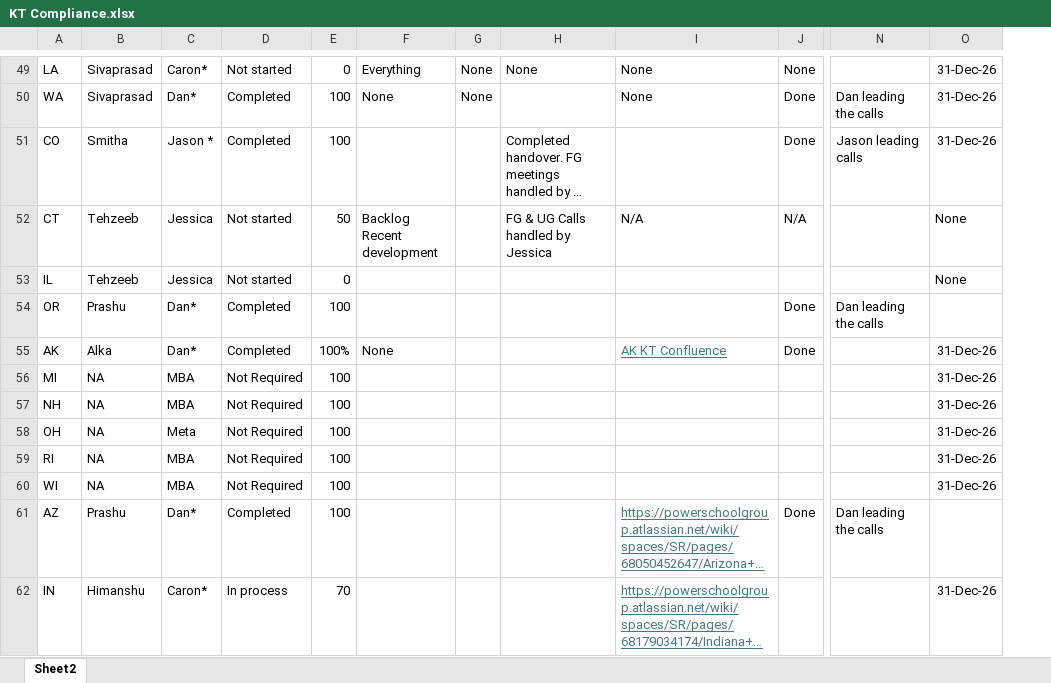
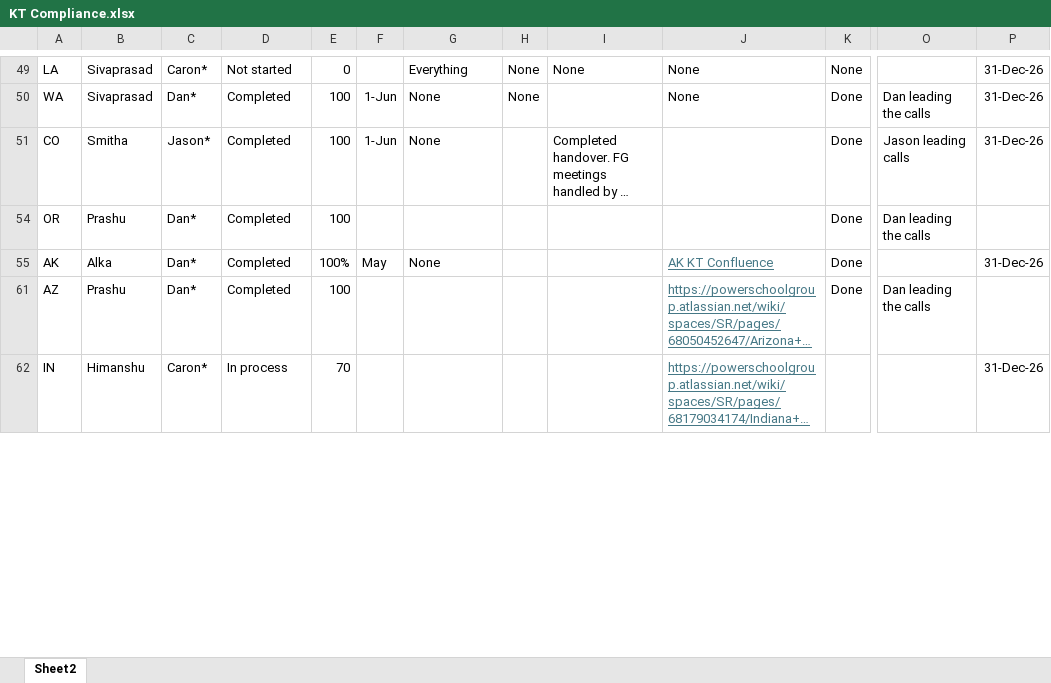
Before and after one commit to prabhaparthasarathy/kt-dashboard, an Excel workbook: KT Compliance.xlsx, sheet Sheet2, drawn as a sheet; only a part is shown, gaps mark what is left out; long unchanged cells end in …; values as stored, in another font and other column widths than the file's, no borders; removed rows and columns are numbered as before the commit, all else as after; rows hold the shown columns only; ↵ is a line break in a cell; the diff covers the shown part only; the diff names each change by its address in the sheet, - before the commit and + after, or states it on an @@ line.

```diff
--- a/KT Compliance.xlsx (sheet Sheet2)
+++ b/KT Compliance.xlsx (sheet Sheet2)
+column F, rows 50-55: 1-Jun | 1-Jun |  | May
-column O, rows 49-51: all 31-Dec-26; row 55: 31-Dec-26; row 62: 31-Dec-26
+column P, rows 49-62: 31-Dec-26 | 31-Dec-26 | 31-Dec-26 |  | 31-Dec-26 |  | 31-Dec-26
-C51: Jason *
+C51: Jason*
-G51: (empty)
+G51: None
@@ row 52 hidden: CT | Tehzeeb | Jessica | Not started | 50 | Backlog ↵ Recent development |  | FG & UG Calls handled by Jessica | N/A | N/A |  | None @@
@@ row 53 hidden: IL | Tehzeeb | Jessica | Not started | 0 |  |  |  |  |  |  | None @@
@@ row 56 hidden: MI | NA | MBA | Not Required | 100 |  |  |  |  |  |  | 31-Dec-26 @@
@@ row 57 hidden: NH | NA | MBA | Not Required | 100 |  |  |  |  |  |  | 31-Dec-26 @@
@@ row 58 hidden: OH | NA | Meta | Not Required | 100 |  |  |  |  |  |  | 31-Dec-26 @@
@@ row 59 hidden: RI | NA | MBA | Not Required | 100 |  |  |  |  |  |  | 31-Dec-26 @@
@@ row 60 hidden: WI | NA | MBA | Not Required | 100 |  |  |  |  |  |  | 31-Dec-26 @@
```
Also changed, not shown: 52 hidden or unhidden rows and 9 edited cells elsewhere in this sheet.
